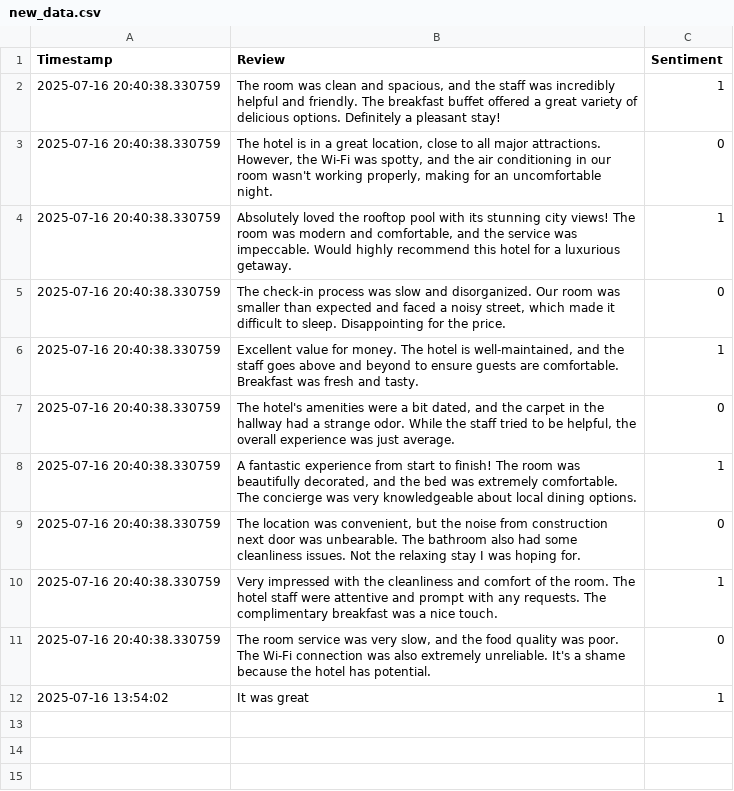
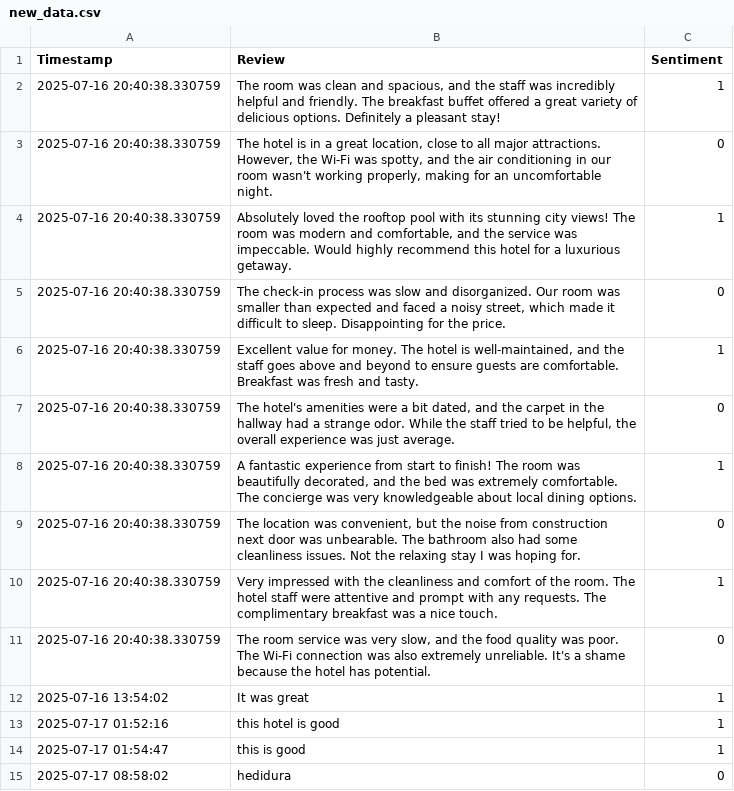
Before and after one commit to javierreansyah/tripadvisor-sentiment-cicd, a CSV file: Data/new_data.csv, drawn as a sheet.

Commit message:
Fixed timestamp and flask inference

```diff
--- a/Data/new_data.csv
+++ b/Data/new_data.csv
@@ -12 +12,4 @@
 "2025-07-16 13:54:02","It was great",1
+"2025-07-17 01:52:16","this hotel is good",1
+"2025-07-17 01:54:47","this is good",1
+"2025-07-17 08:58:02","hedidura",0
```
Also changed, not shown: 5 other files.
